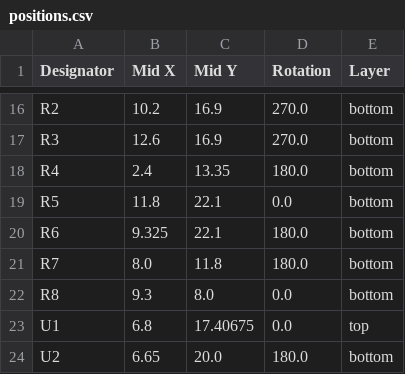
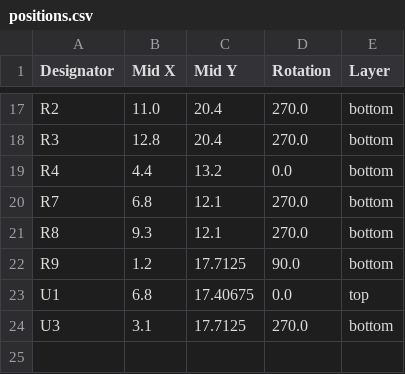
Before and after one commit to revk/ESP32-Faikin, a CSV file: PCB/Faikin/production/positions.csv, drawn as a sheet; only a part is shown, gaps mark what is left out; removed rows and columns are numbered as before the commit, all else as after; the diff covers the shown part only; the diff names each change by its address in the sheet, - before the commit and + after, or states it on an @@ line.

```diff
--- a/PCB/Faikin/production/positions.csv
+++ b/PCB/Faikin/production/positions.csv
-B17 (Mid X): 10.2
+B17 (Mid X): 11.0
-C17:C18 (Mid Y): 16.9
+C17:C18 (Mid Y): 20.4
-B18 (Mid X): 12.6
+B18 (Mid X): 12.8
-B19 (Mid X): 2.4
+B19 (Mid X): 4.4
-C19 (Mid Y): 13.35
+C19 (Mid Y): 13.2
-D19 (Rotation): 180.0
+D19 (Rotation): 0.0
-row 19: R5 | 11.8 | 22.1 | 0.0 | bottom
-row 20: R6 | 9.325 | 22.1 | 180.0 | bottom
-B20 (Mid X): 8.0
+B20 (Mid X): 6.8
-C20 (Mid Y): 11.8
+C20 (Mid Y): 12.1
-D20 (Rotation): 180.0
+D20 (Rotation): 270.0
-C21 (Mid Y): 8.0
+C21 (Mid Y): 12.1
-D21 (Rotation): 0.0
+D21 (Rotation): 270.0
+row 22: R9 | 1.2 | 17.7125 | 90.0 | bottom
-row 24: U2 | 6.65 | 20.0 | 180.0 | bottom
+row 24: U3 | 3.1 | 17.7125 | 270.0 | bottom
```
Also changed, not shown: 6 added rows, 5 removed rows and 20 edited cells elsewhere in this file, 17 other files.
